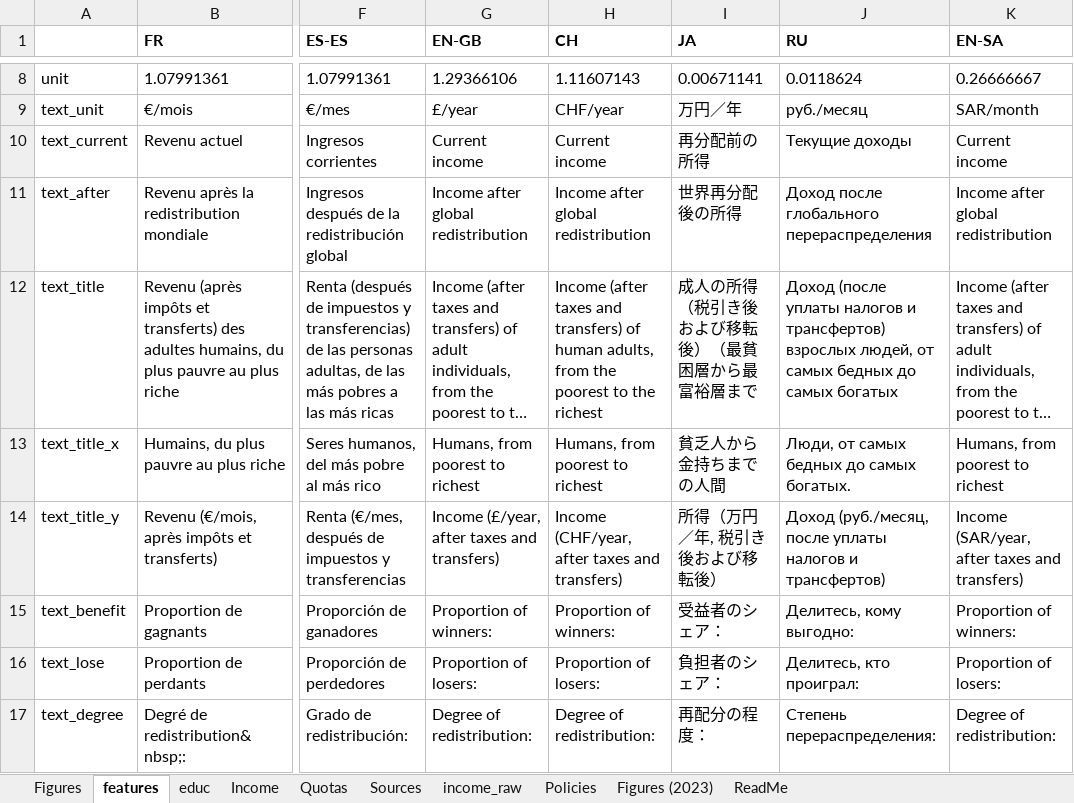
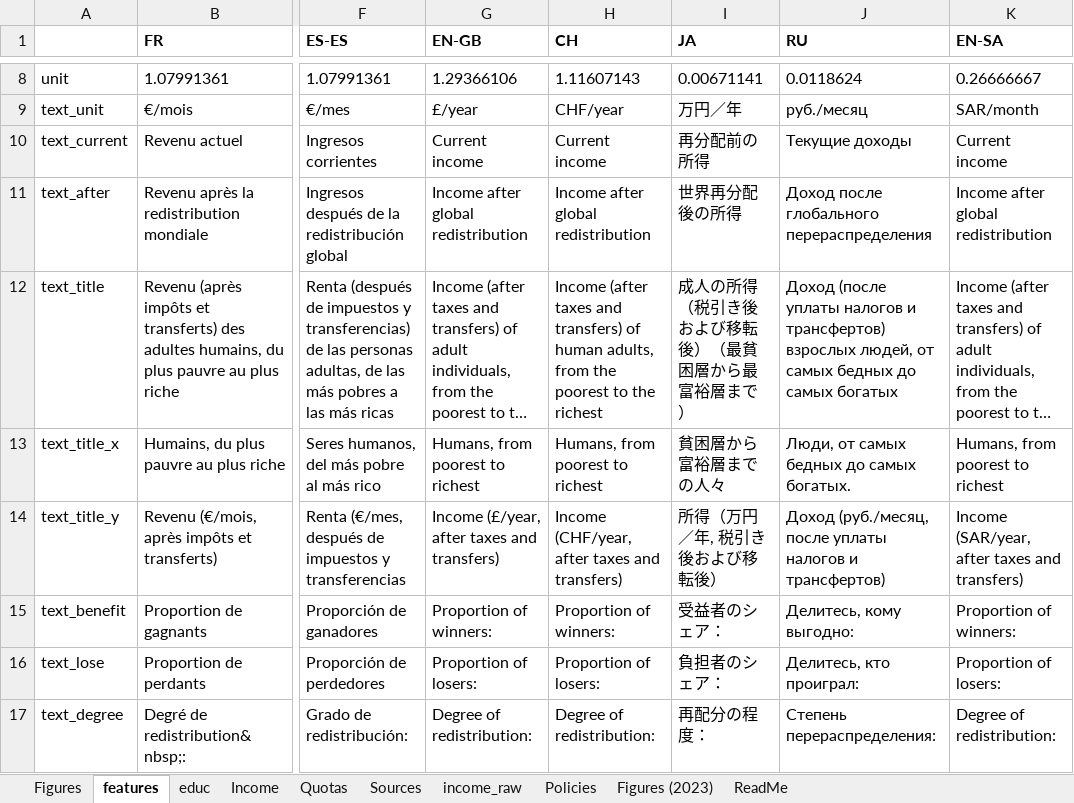
Before and after one commit to bixiou/robustness_global_redistr, an Excel workbook: questionnaire/sources.xlsx, sheet features, drawn as a sheet; only a part is shown, gaps mark what is left out; long unchanged cells end in …; values as stored, in another font and other column widths than the file's, no borders; the diff covers the shown part only; the diff names each change by its address in the sheet, - before the commit and + after, or states it on an @@ line.

```diff
--- a/questionnaire/sources.xlsx (sheet features)
+++ b/questionnaire/sources.xlsx (sheet features)
-I12 (JA): 成人の所得（税引き後および移転後）（最貧困層から最富裕層まで
+I12 (JA): 成人の所得（税引き後および移転後）（最貧困層から最富裕層まで）
-I13 (JA): 貧乏人から金持ちまでの人間
+I13 (JA): 貧困層から富裕層までの人々
```
Also changed, not shown: 1 edited cell elsewhere in this sheet, sheet Policies, 3 other files.
